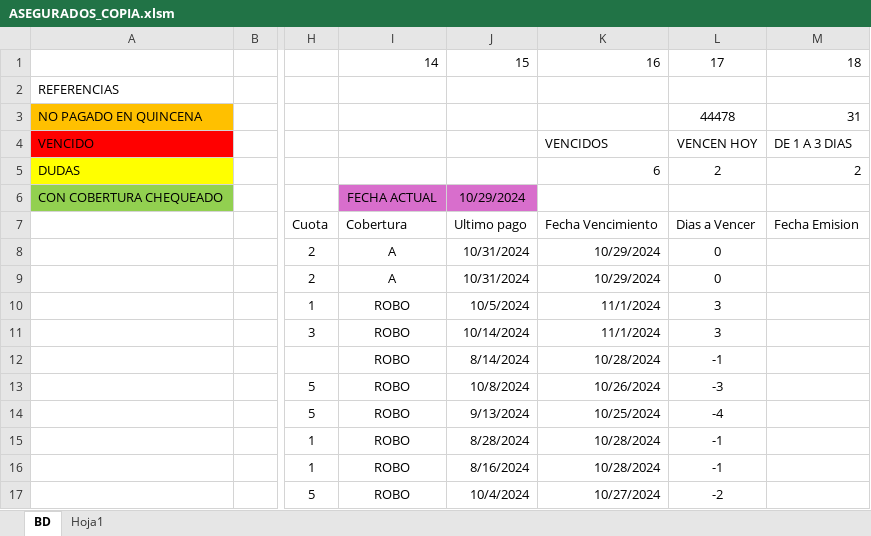
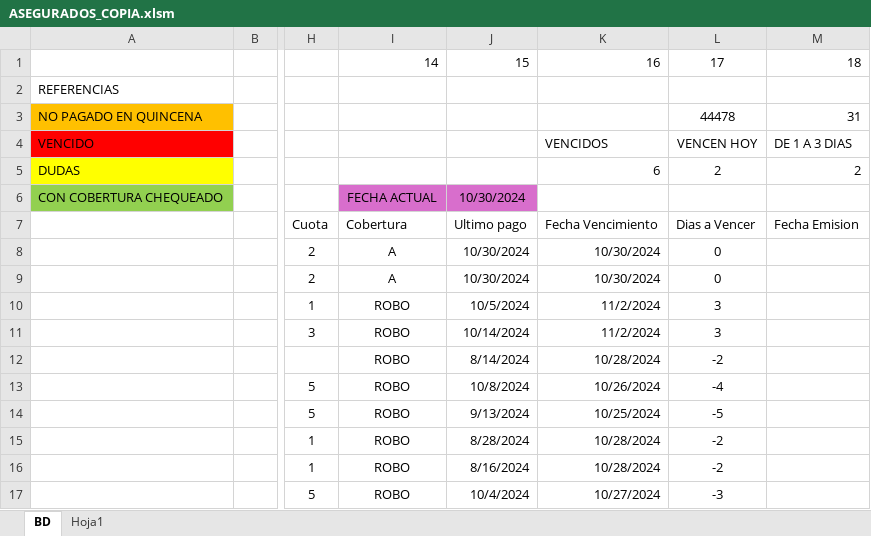
Before and after one commit to DamiOfi/ProyectOfi, an Excel workbook: ASEGURADOS_COPIA.xlsm, sheet BD, drawn as a sheet; only a part is shown, gaps mark what is left out; values as stored, in another font and other column widths than the file's, no borders; conditional formats and table styles not drawn; the diff names each change by its address in the sheet, - before the commit and + after, or states it on an @@ line.

Commit message:
agregando color fondo

```diff
--- a/ASEGURADOS_COPIA.xlsm (sheet BD)
+++ b/ASEGURADOS_COPIA.xlsm (sheet BD)
-J6: 10/29/2024
+J6: 10/30/2024
-J8:J9: 10/31/2024
+J8:J9: 10/30/2024
-K8:K9: 10/29/2024
+K8:K9: 10/30/2024
-K10:K11: 11/1/2024
+K10:K11: 11/2/2024
-L12: -1
+L12: -2
-L13: -3
+L13: -4
-L14: -4
+L14: -5
-L15:L16: -1
+L15:L16: -2
-L17: -2
+L17: -3
```
